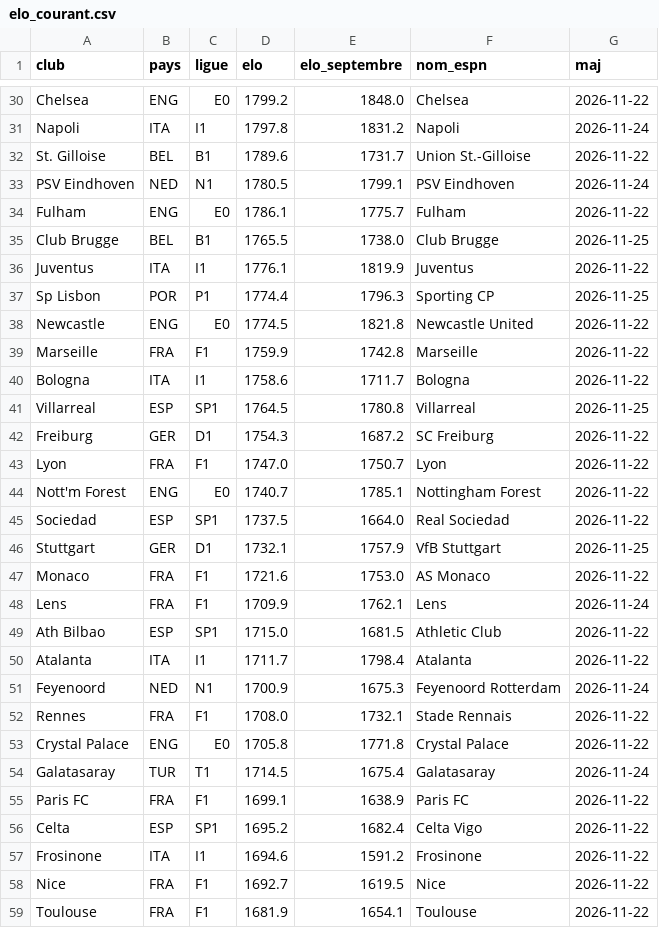
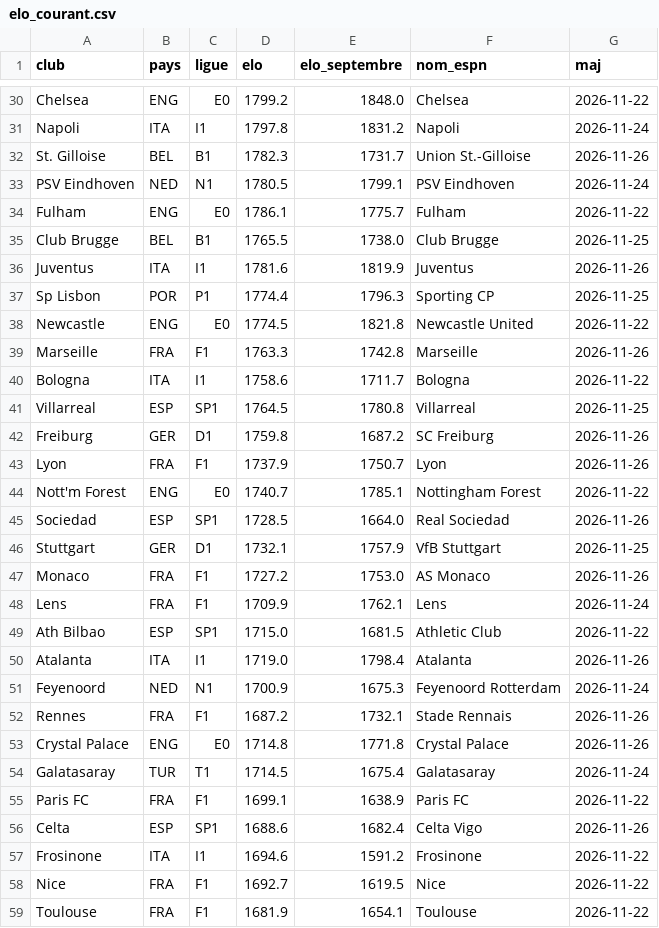
Before and after one commit to nachotropico-maker/tennis-sackmann-archive, a CSV file: foot/data/elo_courant.csv, drawn as a sheet; only a part is shown, gaps mark what is left out; the diff covers the shown part only.

```diff
--- a/foot/data/elo_courant.csv
+++ b/foot/data/elo_courant.csv
@@ -31,3 +31,3 @@ Chelsea,ENG,E0,1799.2,1848.0,Chelsea,2026-11-22
 Napoli,ITA,I1,1797.8,1831.2,Napoli,2026-11-24
-St. Gilloise,BEL,B1,1789.6,1731.7,Union St.-Gilloise,2026-11-22
+St. Gilloise,BEL,B1,1782.3,1731.7,Union St.-Gilloise,2026-11-26
 PSV Eindhoven,NED,N1,1780.5,1799.1,PSV Eindhoven,2026-11-24
@@ -35,23 +35,23 @@ Fulham,ENG,E0,1786.1,1775.7,Fulham,2026-11-22
 Club Brugge,BEL,B1,1765.5,1738.0,Club Brugge,2026-11-25
-Juventus,ITA,I1,1776.1,1819.9,Juventus,2026-11-22
+Juventus,ITA,I1,1781.6,1819.9,Juventus,2026-11-26
 Sp Lisbon,POR,P1,1774.4,1796.3,Sporting CP,2026-11-25
 Newcastle,ENG,E0,1774.5,1821.8,Newcastle United,2026-11-22
-Marseille,FRA,F1,1759.9,1742.8,Marseille,2026-11-22
+Marseille,FRA,F1,1763.3,1742.8,Marseille,2026-11-26
 Bologna,ITA,I1,1758.6,1711.7,Bologna,2026-11-22
 Villarreal,ESP,SP1,1764.5,1780.8,Villarreal,2026-11-25
-Freiburg,GER,D1,1754.3,1687.2,SC Freiburg,2026-11-22
-Lyon,FRA,F1,1747.0,1750.7,Lyon,2026-11-22
+Freiburg,GER,D1,1759.8,1687.2,SC Freiburg,2026-11-26
+Lyon,FRA,F1,1737.9,1750.7,Lyon,2026-11-26
 Nott'm Forest,ENG,E0,1740.7,1785.1,Nottingham Forest,2026-11-22
-Sociedad,ESP,SP1,1737.5,1664.0,Real Sociedad,2026-11-22
+Sociedad,ESP,SP1,1728.5,1664.0,Real Sociedad,2026-11-26
 Stuttgart,GER,D1,1732.1,1757.9,VfB Stuttgart,2026-11-25
-Monaco,FRA,F1,1721.6,1753.0,AS Monaco,2026-11-22
+Monaco,FRA,F1,1727.2,1753.0,AS Monaco,2026-11-26
 Lens,FRA,F1,1709.9,1762.1,Lens,2026-11-24
 Ath Bilbao,ESP,SP1,1715.0,1681.5,Athletic Club,2026-11-22
-Atalanta,ITA,I1,1711.7,1798.4,Atalanta,2026-11-22
+Atalanta,ITA,I1,1719.0,1798.4,Atalanta,2026-11-26
 Feyenoord,NED,N1,1700.9,1675.3,Feyenoord Rotterdam,2026-11-24
-Rennes,FRA,F1,1708.0,1732.1,Stade Rennais,2026-11-22
-Crystal Palace,ENG,E0,1705.8,1771.8,Crystal Palace,2026-11-22
+Rennes,FRA,F1,1687.2,1732.1,Stade Rennais,2026-11-26
+Crystal Palace,ENG,E0,1714.8,1771.8,Crystal Palace,2026-11-26
 Galatasaray,TUR,T1,1714.5,1675.4,Galatasaray,2026-11-24
 Paris FC,FRA,F1,1699.1,1638.9,Paris FC,2026-11-22
-Celta,ESP,SP1,1695.2,1682.4,Celta Vigo,2026-11-22
+Celta,ESP,SP1,1688.6,1682.4,Celta Vigo,2026-11-26
 Frosinone,ITA,I1,1694.6,1591.2,Frosinone,2026-11-22
```
Also changed, not shown: 26 added rows and 68 edited cells elsewhere in this file, foot/data/resultats_live.csv, 2 other files.
